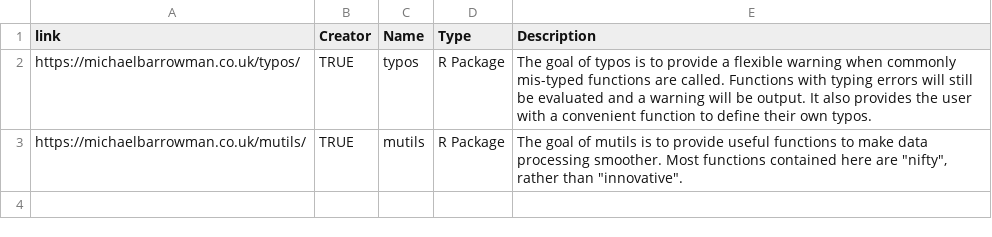
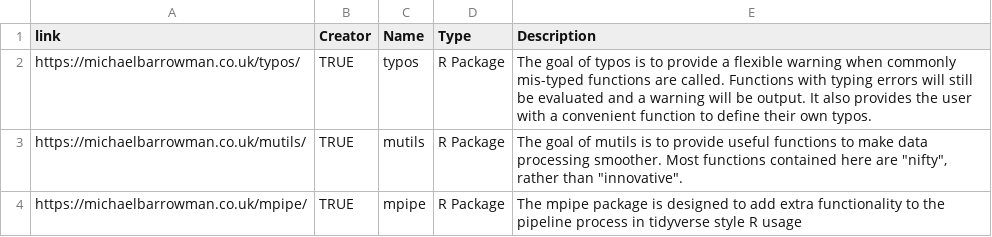
Before and after one commit to MyKo101/CV, a CSV file: data/Software.csv, drawn as a sheet; the diff names each change by its address in the sheet, - before the commit and + after, or states it on an @@ line.

Commit message:
Updated with mpipe

```diff
--- a/data/Software.csv
+++ b/data/Software.csv
+row 4: https://michaelbarrowman.co.uk/mpipe/ | TRUE | mpipe | R Package | The mpipe package is designed to add extra functionality to the pipeline process in tidyverse style R usage
```
Also changed, not shown: data/Experience.csv, 6 other files.
